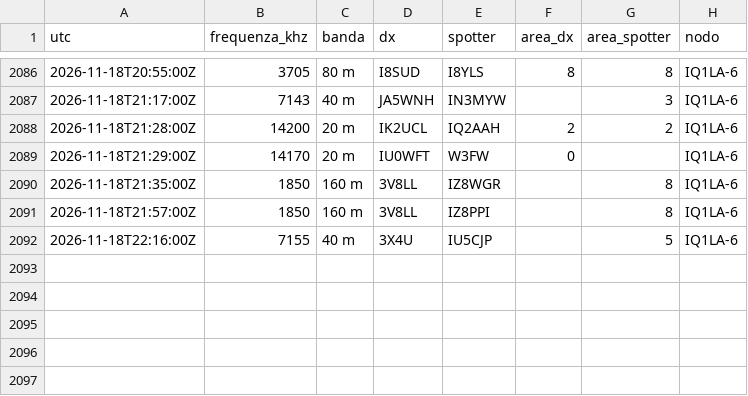
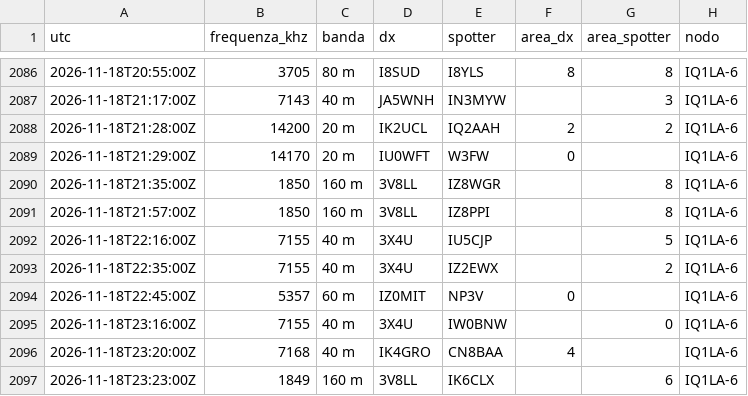
Before and after one commit to altolazio/propagazione_HF, a CSV file: 2026-11/cluster_spot.csv, drawn as a sheet; only a part is shown, gaps mark what is left out; the diff names each change by its address in the sheet, - before the commit and + after, or states it on an @@ line.

```diff
--- a/2026-11/cluster_spot.csv
+++ b/2026-11/cluster_spot.csv
+row 2093: 2026-11-18T22:35:00Z | 7155 | 40 m | 3X4U | IZ2EWX |  | 2 | IQ1LA-6
+row 2094: 2026-11-18T22:45:00Z | 5357 | 60 m | IZ0MIT | NP3V | 0 |  | IQ1LA-6
+row 2095: 2026-11-18T23:16:00Z | 7155 | 40 m | 3X4U | IW0BNW |  | 0 | IQ1LA-6
+row 2096: 2026-11-18T23:20:00Z | 7168 | 40 m | IK4GRO | CN8BAA | 4 |  | IQ1LA-6
+row 2097: 2026-11-18T23:23:00Z | 1849 | 160 m | 3V8LL | IK6CLX |  | 6 | IQ1LA-6
```
Also changed, not shown: 2026-11/bande.csv, 2026-11/meteo_spazio.csv, 6 other files.
